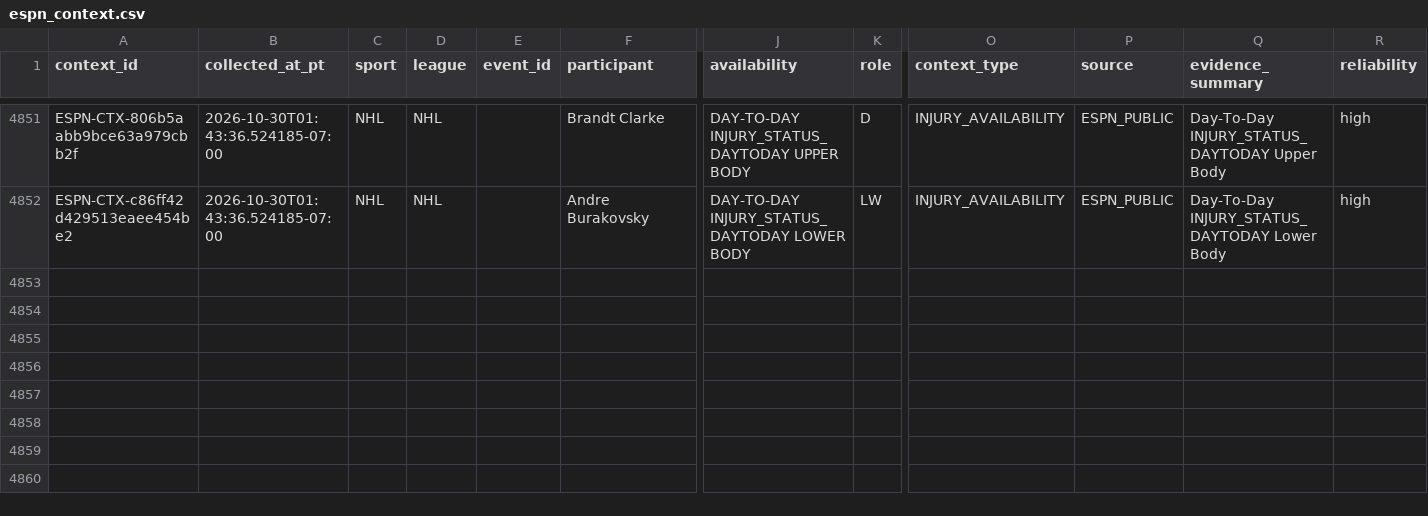
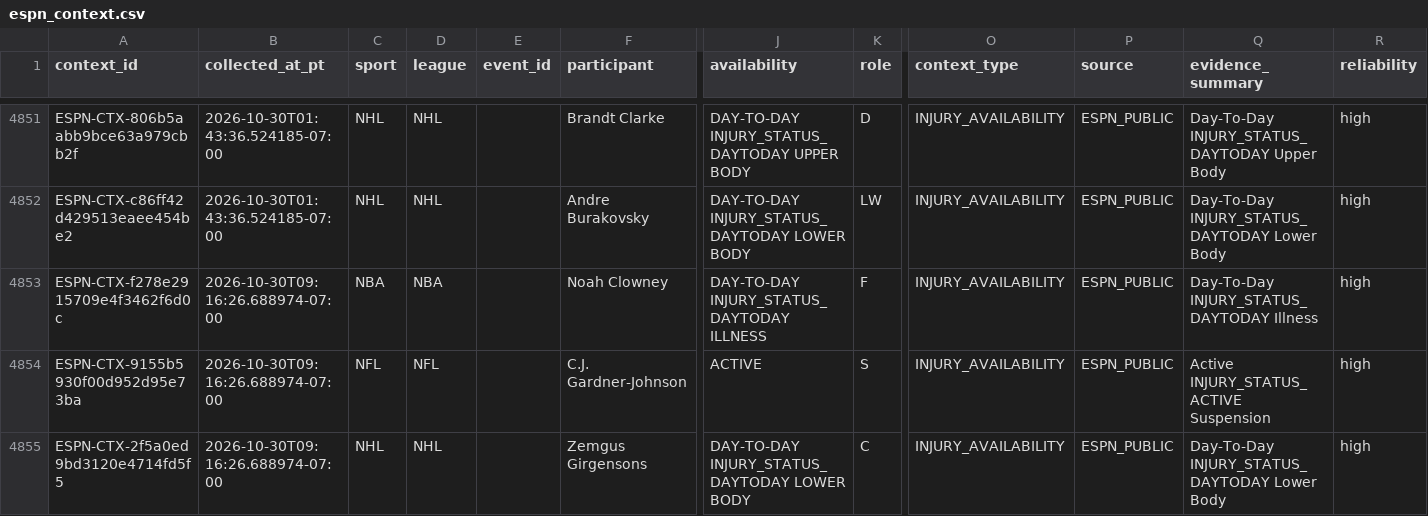
Before and after one commit to JordonNes/JordonNes.github.io, a CSV file: data/espn_context.csv, drawn as a sheet; only a part is shown, gaps mark what is left out; rows hold the shown columns only; the diff names each change by its address in the sheet, - before the commit and + after, or states it on an @@ line.

```diff
--- a/data/espn_context.csv
+++ b/data/espn_context.csv
+row 4853: ESPN-CTX-f278e2915709e4f3462f6d0c | 2026-10-30T09:16:26.688974-07:00 | NBA | NBA |  | Noah Clowney | DAY-TO-DAY INJURY_STATUS_DAYTODAY ILLNESS | F | INJURY_AVAILABILITY | ESPN_PUBLIC | Day-To-Day INJURY_STATUS_DAYTODAY Illness | high
+row 4854: ESPN-CTX-9155b5930f00d952d95e73ba | 2026-10-30T09:16:26.688974-07:00 | NFL | NFL |  | C.J. Gardner-Johnson | ACTIVE | S | INJURY_AVAILABILITY | ESPN_PUBLIC | Active INJURY_STATUS_ACTIVE Suspension | high
+row 4855: ESPN-CTX-2f5a0ed9bd3120e4714fd5f5 | 2026-10-30T09:16:26.688974-07:00 | NHL | NHL |  | Zemgus Girgensons | DAY-TO-DAY INJURY_STATUS_DAYTODAY LOWER BODY | C | INJURY_AVAILABILITY | ESPN_PUBLIC | Day-To-Day INJURY_STATUS_DAYTODAY Lower Body | high
```
Also changed, not shown: 38 other files.
